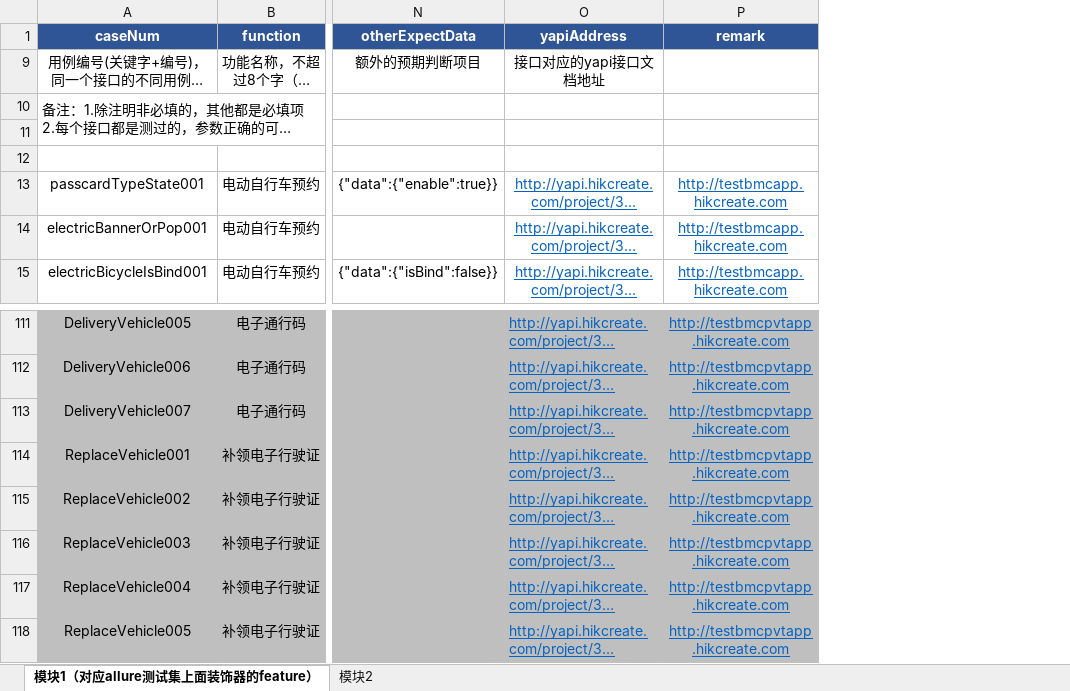
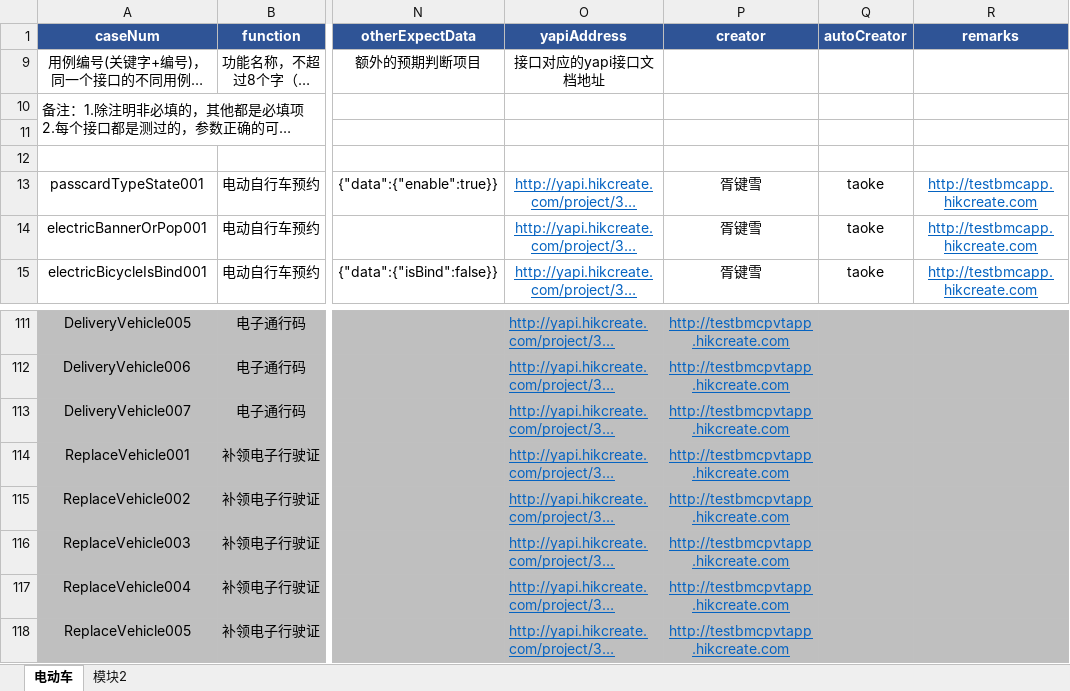
Before and after one commit to wuqi2019/InterfaceAutoTest, an Excel workbook: test_case_data/bmc/bmc_ElectricBicycle_20210531.xlsx, sheet 电动车, drawn as a sheet; only a part is shown, gaps mark what is left out; long unchanged cells end in …; values as stored, in another font and other column widths than the file's, no borders; addresses are those after the commit; the diff covers the shown part only; the diff names each change by its address in the sheet, - before the commit and + after, or states it on an @@ line.

```diff
--- a/test_case_data/bmc/bmc_ElectricBicycle_20210531.xlsx (sheet 电动车)
+++ b/test_case_data/bmc/bmc_ElectricBicycle_20210531.xlsx (sheet 电动车)
-sheet tab: 模块1（对应allure测试集上面装饰器的feature）
+sheet tab: 电动车
+column P (creator), rows 13-15: all 胥键雪; rows 111-118: all http://testbmcpvtapp.hikcreate.com
+column Q (autoCreator), rows 13-15: all taoke
-R1: remark
+R1: remarks
-R111:R118 (remarks): http://testbmcpvtapp.hikcreate.com
+R111:R118 (remarks): (empty)
```
Also changed, not shown: 27 edited cells elsewhere in this sheet, 1 other file.
